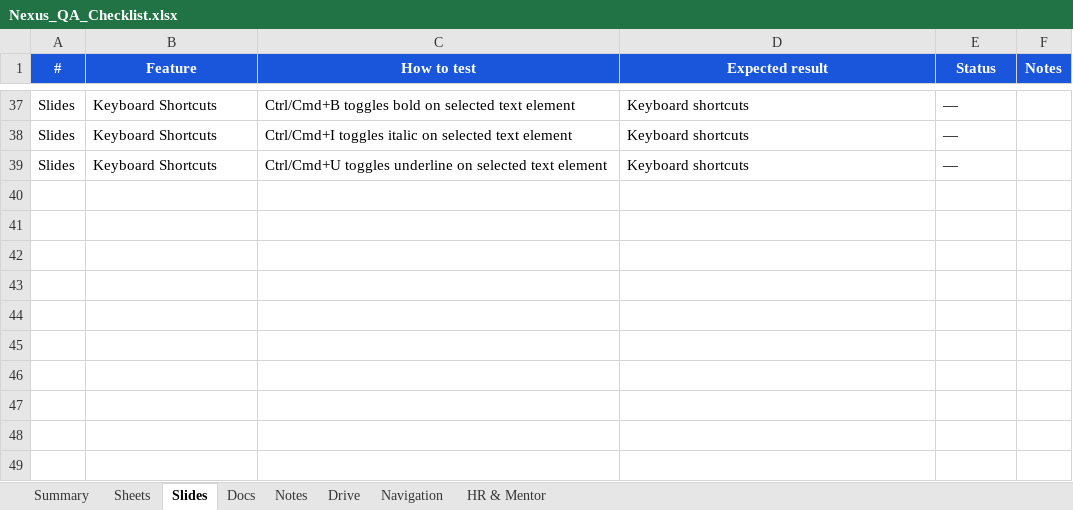
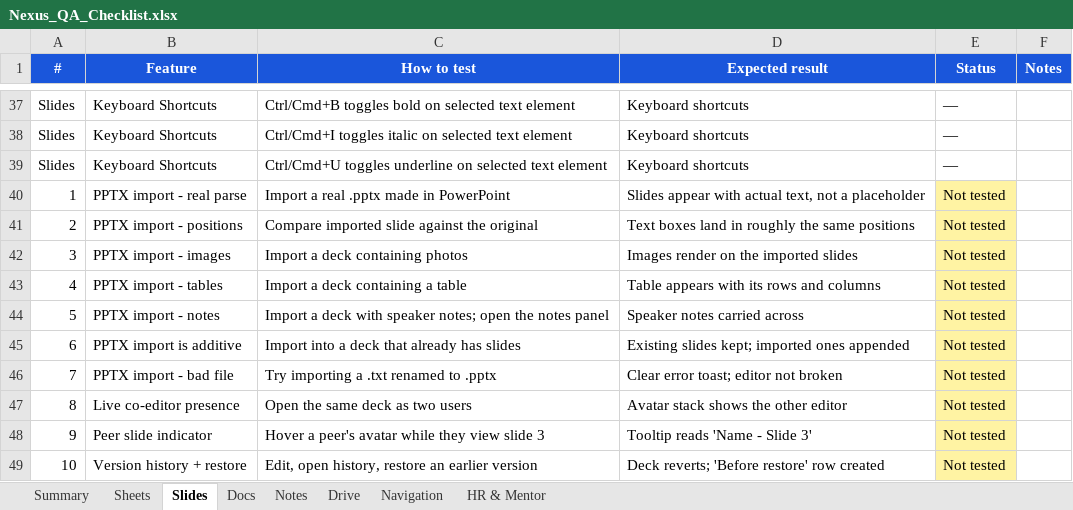
Before and after one commit to peeyushacoe-lab/workspace, an Excel workbook: Nexus_QA_Checklist.xlsx, sheet Slides, drawn as a sheet; only a part is shown, gaps mark what is left out; values as stored, in another font and other column widths than the file's, no borders; the diff names each change by its address in the sheet, - before the commit and + after, or states it on an @@ line.

Commit message:
feat: DocumentVersion, note tags column, doc presence, PPTX import
Schema: Note gains a queryable `tags String[]` column (was buried in
content JSON), plus a new `DocumentVersion` model for server-persisted
version history shared across Notes, Docs, Sheets and Slides.

APIs: /api/documents/[id]/versions (list/create), /versions/restore,
/api/documents/[id]/presence — real-time collaborator awareness.

Components: DocVersionHistory panel, DocPresenceBar, AppLink wrapper,
note-tags lib (extract legacy tags from content blob).

Libs: cookie-options (shared SameSite/Secure config), doc-access
(permission check helper), docx-export, pptx-import, subdomains,
use-doc-presence hook.

Auth routes: unified cookie options via cookie-options.ts.
Middleware: subdomain routing support.
NotesView/DocsView/SheetsEditor/SlidesEditor: hook into new APIs.

```diff
--- a/Nexus_QA_Checklist.xlsx (sheet Slides)
+++ b/Nexus_QA_Checklist.xlsx (sheet Slides)
+row 40: 1 | PPTX import - real parse | Import a real .pptx made in PowerPoint | Slides appear with actual text, not a placeholder | Not tested
+row 41: 2 | PPTX import - positions | Compare imported slide against the original | Text boxes land in roughly the same positions | Not tested
+row 42: 3 | PPTX import - images | Import a deck containing photos | Images render on the imported slides | Not tested
+row 43: 4 | PPTX import - tables | Import a deck containing a table | Table appears with its rows and columns | Not tested
+row 44: 5 | PPTX import - notes | Import a deck with speaker notes; open the notes panel | Speaker notes carried across | Not tested
+row 45: 6 | PPTX import is additive | Import into a deck that already has slides | Existing slides kept; imported ones appended | Not tested
+row 46: 7 | PPTX import - bad file | Try importing a .txt renamed to .pptx | Clear error toast; editor not broken | Not tested
+row 47: 8 | Live co-editor presence | Open the same deck as two users | Avatar stack shows the other editor | Not tested
+row 48: 9 | Peer slide indicator | Hover a peer's avatar while they view slide 3 | Tooltip reads 'Name - Slide 3' | Not tested
+row 49: 10 | Version history + restore | Edit, open history, restore an earlier version | Deck reverts; 'Before restore' row created | Not tested
```
Also changed, not shown: sheet Navigation, sheet Docs, sheet Sheets, sheet Notes, sheet Summary, 33 other files.
